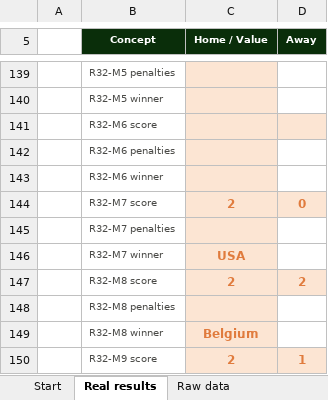
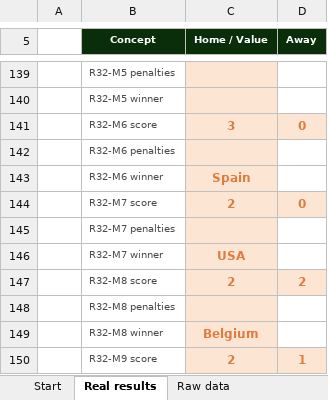
Before and after one commit to jose-reveni/porra2026, an Excel workbook: Porra_Admin_v5_EN.xlsx, sheet Real results, drawn as a sheet; only a part is shown, gaps mark what is left out; values as stored, in another font and other column widths than the file's, no borders; charts and pictures not drawn; the diff names each change by its address in the sheet, - before the commit and + after, or states it on an @@ line.

```diff
--- a/Porra_Admin_v5_EN.xlsx (sheet Real results)
+++ b/Porra_Admin_v5_EN.xlsx (sheet Real results)
-C141 (Home / Value): (empty)
+C141 (Home / Value): 3
-D141 (Away): (empty)
+D141 (Away): 0
-C143 (Home / Value): (empty)
+C143 (Home / Value): Spain
```
Also changed, not shown: sheet Calculation, sheet Standings, 1 other file.
